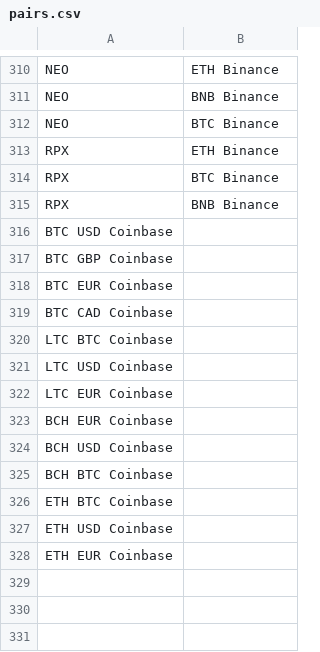
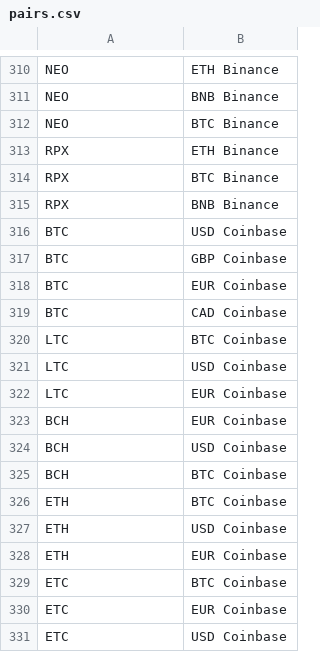
Before and after one commit to deanturpin/handt, a CSV file: pairs.csv, drawn as a sheet; only a part is shown, gaps mark what is left out; removed rows and columns are numbered as before the commit, all else as after; the diff names each change by its address in the sheet, - before the commit and + after, or states it on an @@ line.

Commit message:
Add ETC pairs for Coinbase

```diff
--- a/pairs.csv
+++ b/pairs.csv
-row 316: BTC USD Coinbase
-row 317: BTC GBP Coinbase
-row 318: BTC EUR Coinbase
-row 319: BTC CAD Coinbase
-row 320: LTC BTC Coinbase
-row 321: LTC USD Coinbase
-row 322: LTC EUR Coinbase
-row 323: BCH EUR Coinbase
-row 324: BCH USD Coinbase
-row 325: BCH BTC Coinbase
-row 326: ETH BTC Coinbase
-row 327: ETH USD Coinbase
-row 328: ETH EUR Coinbase
+row 316: BTC | USD Coinbase
+row 317: BTC | GBP Coinbase
+row 318: BTC | EUR Coinbase
+row 319: BTC | CAD Coinbase
+row 320: LTC | BTC Coinbase
+row 321: LTC | USD Coinbase
+row 322: LTC | EUR Coinbase
+row 323: BCH | EUR Coinbase
+row 324: BCH | USD Coinbase
+row 325: BCH | BTC Coinbase
+row 326: ETH | BTC Coinbase
+row 327: ETH | USD Coinbase
+row 328: ETH | EUR Coinbase
+row 329: ETC | BTC Coinbase
+row 330: ETC | EUR Coinbase
+row 331: ETC | USD Coinbase
```
Also changed, not shown: 1 other file.
